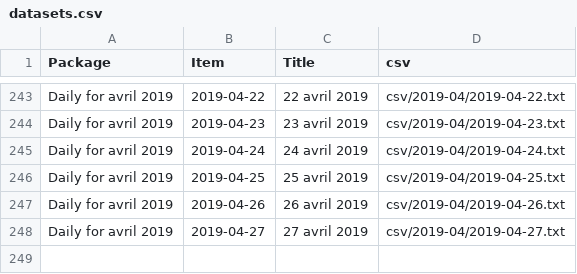
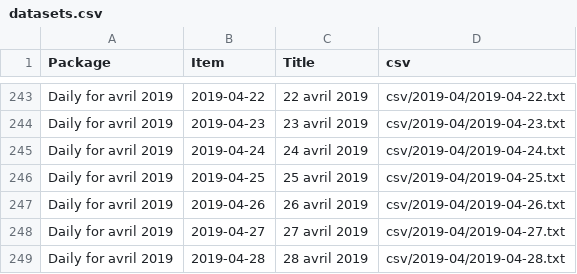
Before and after one commit to jsreynaud/jsreynaud.github.io, a CSV file: datasets.csv, drawn as a sheet; only a part is shown, gaps mark what is left out.

Commit message:
Autocommit stats dimanche 28 avril 2019, 16:05:32 (UTC+0000)

```diff
--- a/datasets.csv
+++ b/datasets.csv
@@ -248 +248,2 @@
 "Daily for avril 2019","2019-04-27","27 avril 2019","csv/2019-04/2019-04-27.txt"
+"Daily for avril 2019","2019-04-28","28 avril 2019","csv/2019-04/2019-04-28.txt"
```
Also changed, not shown: 4 other files.
